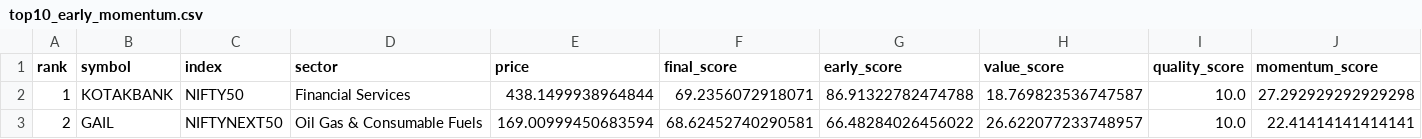
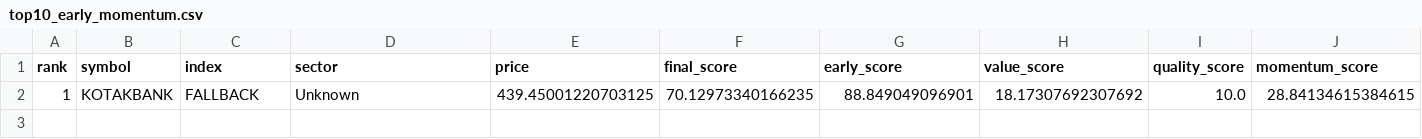
Before and after one commit to spy15007-arch/nifty-value-momentum, a CSV file: output/top10_early_momentum.csv, drawn as a sheet; only a part is shown; removed rows and columns are numbered as before the commit, all else as after; rows hold the shown columns only; the diff names each change by its address in the sheet, - before the commit and + after, or states it on an @@ line.

```diff
--- a/output/top10_early_momentum.csv
+++ b/output/top10_early_momentum.csv
-row 2: 1 | KOTAKBANK | NIFTY50 | Financial Services | 438.1499938964844 | 69.2356072918071 | 86.91322782474788 | 18.769823536747587 | 10.0 | 27.292929292929298
-row 3: 2 | GAIL | NIFTYNEXT50 | Oil Gas & Consumable Fuels | 169.00999450683594 | 68.62452740290581 | 66.48284026456022 | 26.622077233748957 | 10.0 | 22.41414141414141
+row 2: 1 | KOTAKBANK | FALLBACK | Unknown | 439.45001220703125 | 70.12973340166235 | 88.849049096901 | 18.17307692307692 | 10.0 | 28.84134615384615
```
Also changed, not shown: output/master_top30.csv, output/top10_value_momentum.csv, 1 other file.
